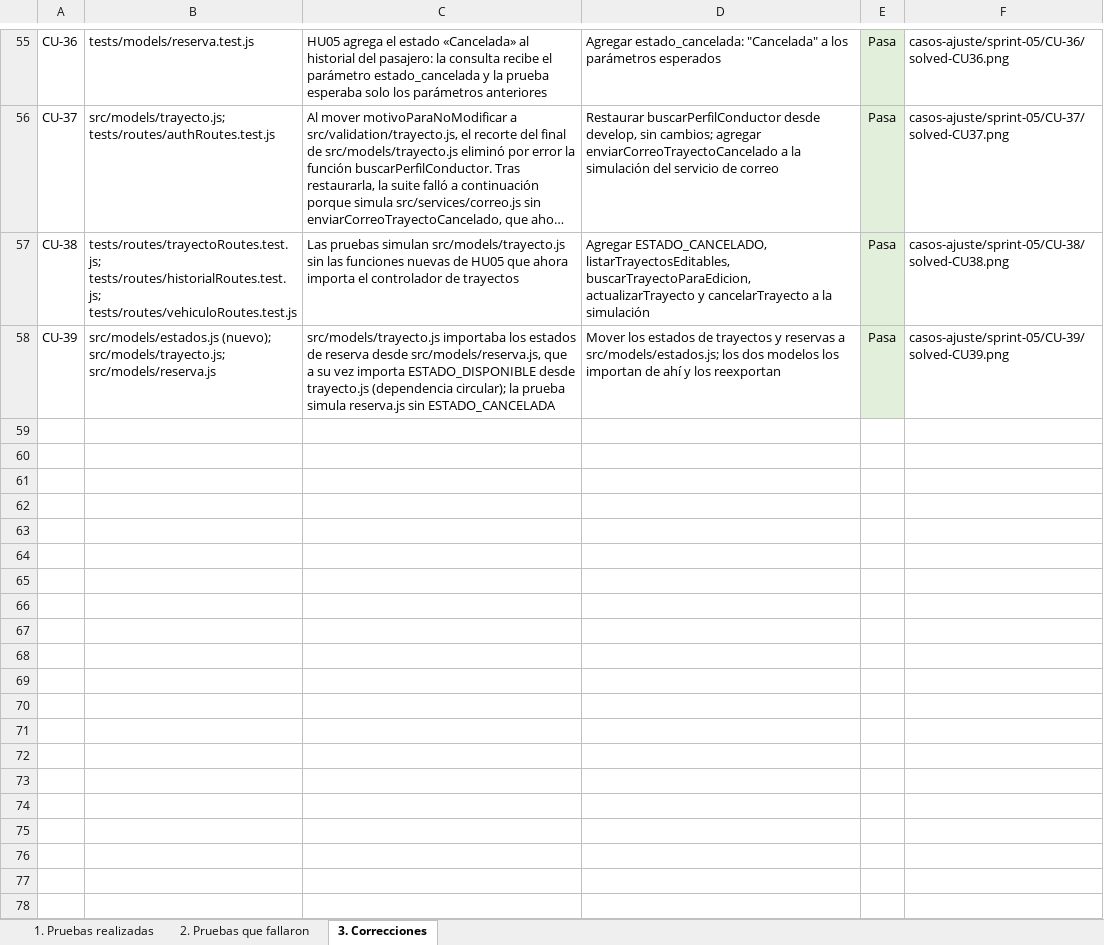
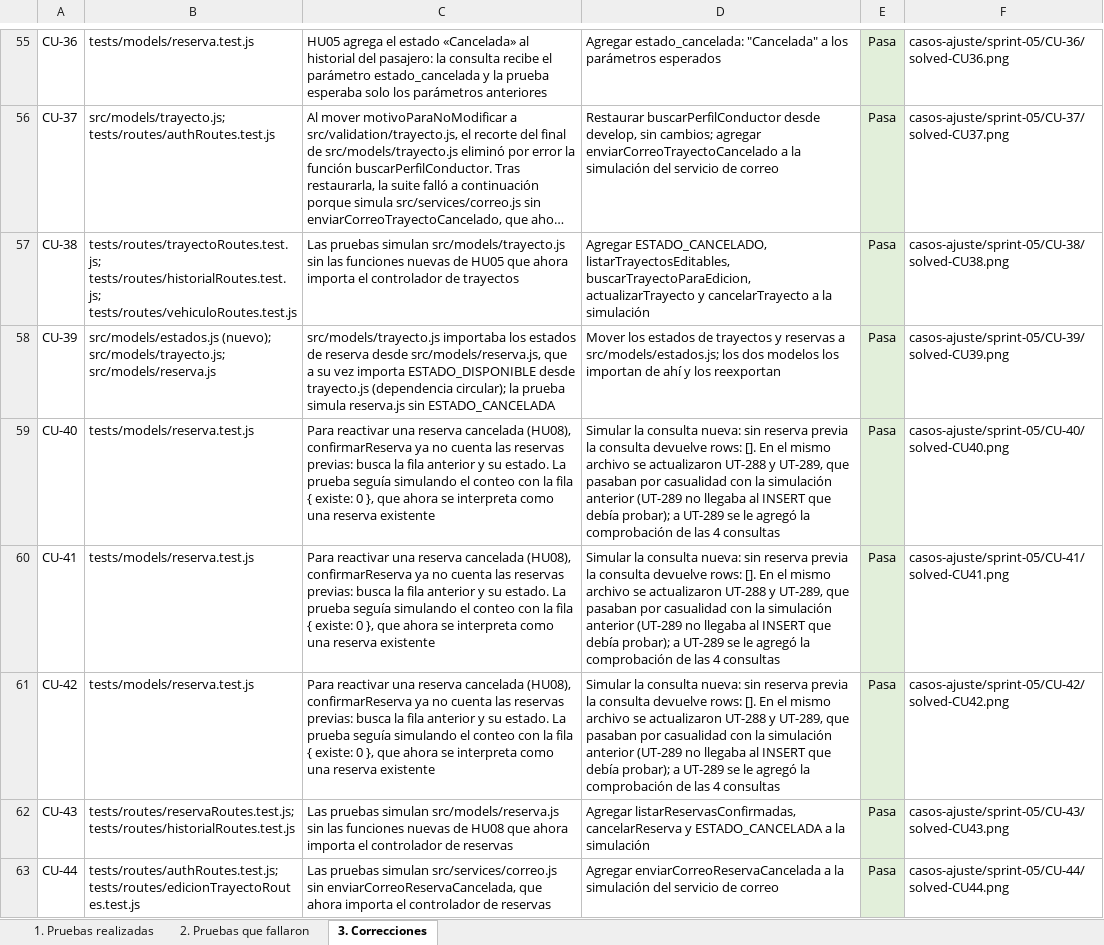
Before and after one commit to Unicauca-RIDEU/rideu, an Excel workbook: documentacion/pruebas-unitarias/Pruebas_Unitarias_RideU.xlsx, sheet 3. Correcciones, drawn as a sheet; only a part is shown, gaps mark what is left out; long unchanged cells end in …; values as stored, in another font and other column widths than the file's, no borders; the diff names each change by its address in the sheet, - before the commit and + after, or states it on an @@ line.

Commit message:
docs(HU08): registro de pruebas unitarias de HU08
Registra UT-420 a UT-445 y CU-40 a CU-44.

```diff
--- a/documentacion/pruebas-unitarias/Pruebas_Unitarias_RideU.xlsx (sheet 3. Correcciones)
+++ b/documentacion/pruebas-unitarias/Pruebas_Unitarias_RideU.xlsx (sheet 3. Correcciones)
+row 59: CU-40 | tests/models/reserva.test.js | Para reactivar una reserva cancelada (HU08), confirmarReserva ya no cuenta las reservas previas: busca la fila anterior y su estado. La prueba seguía simulando el conteo con la fila { existe: 0 }, que ahora se interpreta como una reserva existente | Simular la consulta nueva: sin reserva previa la consulta devuelve rows: []. En el mismo archivo se actualizaron UT-288 y UT-289, que pasaban por casualidad con la simulación anterior (UT-289 no llegaba al INSERT que debía probar); a UT-289 se le agregó la comprobación de las 4 consultas | Pasa | casos-ajuste/sprint-05/CU-40/solved-CU40.png
+row 60: CU-41 | tests/models/reserva.test.js | Para reactivar una reserva cancelada (HU08), confirmarReserva ya no cuenta las reservas previas: busca la fila anterior y su estado. La prueba seguía simulando el conteo con la fila { existe: 0 }, que ahora se interpreta como una reserva existente | Simular la consulta nueva: sin reserva previa la consulta devuelve rows: []. En el mismo archivo se actualizaron UT-288 y UT-289, que pasaban por casualidad con la simulación anterior (UT-289 no llegaba al INSERT que debía probar); a UT-289 se le agregó la comprobación de las 4 consultas | Pasa | casos-ajuste/sprint-05/CU-41/solved-CU41.png
+row 61: CU-42 | tests/models/reserva.test.js | Para reactivar una reserva cancelada (HU08), confirmarReserva ya no cuenta las reservas previas: busca la fila anterior y su estado. La prueba seguía simulando el conteo con la fila { existe: 0 }, que ahora se interpreta como una reserva existente | Simular la consulta nueva: sin reserva previa la consulta devuelve rows: []. En el mismo archivo se actualizaron UT-288 y UT-289, que pasaban por casualidad con la simulación anterior (UT-289 no llegaba al INSERT que debía probar); a UT-289 se le agregó la comprobación de las 4 consultas | Pasa | casos-ajuste/sprint-05/CU-42/solved-CU42.png
+row 62: CU-43 | tests/routes/reservaRoutes.test.js; tests/routes/historialRoutes.test.js | Las pruebas simulan src/models/reserva.js sin las funciones nuevas de HU08 que ahora importa el controlador de reservas | Agregar listarReservasConfirmadas, cancelarReserva y ESTADO_CANCELADA a la simulación | Pasa | casos-ajuste/sprint-05/CU-43/solved-CU43.png
+row 63: CU-44 | tests/routes/authRoutes.test.js; tests/routes/edicionTrayectoRoutes.test.js | Las pruebas simulan src/services/correo.js sin enviarCorreoReservaCancelada, que ahora importa el controlador de reservas | Agregar enviarCorreoReservaCancelada a la simulación del servicio de correo | Pasa | casos-ajuste/sprint-05/CU-44/solved-CU44.png
```
Also changed, not shown: sheet 1. Pruebas realizadas, sheet 2. Pruebas que fallaron.
